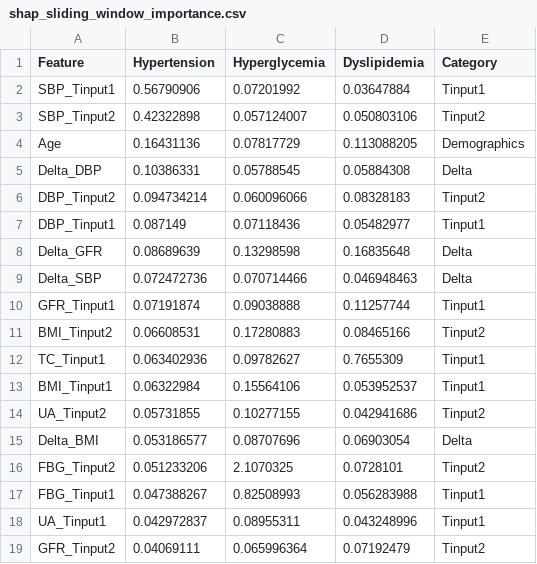
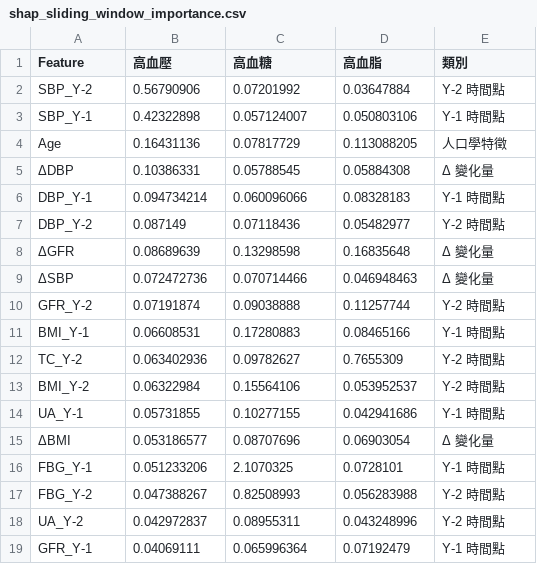
Before and after one commit to joechiboo/RiskPrediction-3H, a CSV file: results/shap_sliding_window_importance.csv, drawn as a sheet; only a part is shown; the diff covers the shown part only.

```diff
--- a/results/shap_sliding_window_importance.csv
+++ b/results/shap_sliding_window_importance.csv
@@ -1,19 +1,19 @@
-Feature,Hypertension,Hyperglycemia,Dyslipidemia,Category
-SBP_Tinput1,0.56790906,0.07201992,0.03647884,Tinput1
-SBP_Tinput2,0.42322898,0.057124007,0.050803106,Tinput2
-Age,0.16431136,0.07817729,0.113088205,Demographics
-Delta_DBP,0.10386331,0.05788545,0.05884308,Delta
-DBP_Tinput2,0.094734214,0.060096066,0.08328183,Tinput2
-DBP_Tinput1,0.087149,0.07118436,0.05482977,Tinput1
-Delta_GFR,0.08689639,0.13298598,0.16835648,Delta
-Delta_SBP,0.072472736,0.070714466,0.046948463,Delta
-GFR_Tinput1,0.07191874,0.09038888,0.11257744,Tinput1
-BMI_Tinput2,0.06608531,0.17280883,0.08465166,Tinput2
-TC_Tinput1,0.063402936,0.09782627,0.7655309,Tinput1
-BMI_Tinput1,0.06322984,0.15564106,0.053952537,Tinput1
-UA_Tinput2,0.05731855,0.10277155,0.042941686,Tinput2
-Delta_BMI,0.053186577,0.08707696,0.06903054,Delta
-FBG_Tinput2,0.051233206,2.1070325,0.0728101,Tinput2
-FBG_Tinput1,0.047388267,0.82508993,0.056283988,Tinput1
-UA_Tinput1,0.042972837,0.08955311,0.043248996,Tinput1
-GFR_Tinput2,0.04069111,0.065996364,0.07192479,Tinput2
+Feature,高血壓,高血糖,高血脂,類別
+SBP_Y-2,0.56790906,0.07201992,0.03647884,Y-2 時間點
+SBP_Y-1,0.42322898,0.057124007,0.050803106,Y-1 時間點
+Age,0.16431136,0.07817729,0.113088205,人口學特徵
+ΔDBP,0.10386331,0.05788545,0.05884308,Δ 變化量
+DBP_Y-1,0.094734214,0.060096066,0.08328183,Y-1 時間點
+DBP_Y-2,0.087149,0.07118436,0.05482977,Y-2 時間點
+ΔGFR,0.08689639,0.13298598,0.16835648,Δ 變化量
+ΔSBP,0.072472736,0.070714466,0.046948463,Δ 變化量
+GFR_Y-2,0.07191874,0.09038888,0.11257744,Y-2 時間點
+BMI_Y-1,0.06608531,0.17280883,0.08465166,Y-1 時間點
+TC_Y-2,0.063402936,0.09782627,0.7655309,Y-2 時間點
+BMI_Y-2,0.06322984,0.15564106,0.053952537,Y-2 時間點
+UA_Y-1,0.05731855,0.10277155,0.042941686,Y-1 時間點
+ΔBMI,0.053186577,0.08707696,0.06903054,Δ 變化量
+FBG_Y-1,0.051233206,2.1070325,0.0728101,Y-1 時間點
+FBG_Y-2,0.047388267,0.82508993,0.056283988,Y-2 時間點
+UA_Y-2,0.042972837,0.08955311,0.043248996,Y-2 時間點
+GFR_Y-1,0.04069111,0.065996364,0.07192479,Y-1 時間點
```
Also changed, not shown: 15 edited cells elsewhere in this file, 6 other files.
